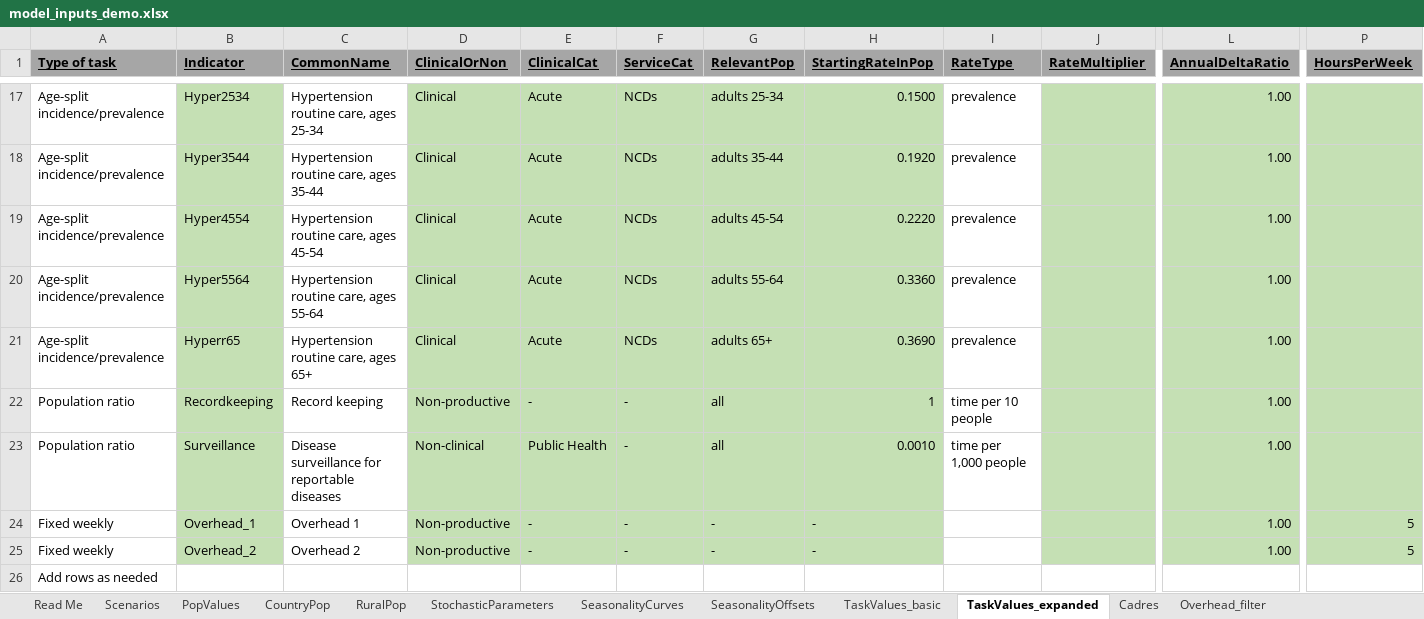
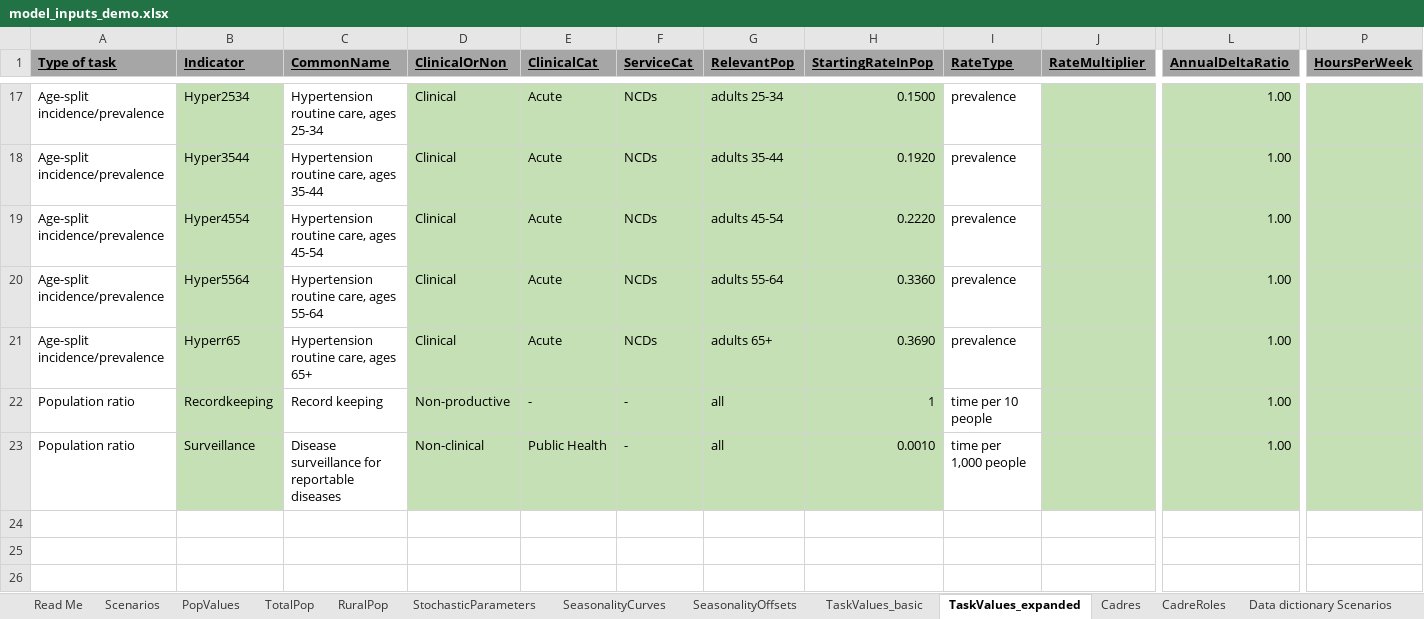
Before and after one commit to InstituteforDiseaseModeling/PACE-HRH, an Excel workbook: config/model_inputs_demo.xlsx, sheet TaskValues_expanded, drawn as a sheet; only a part is shown, gaps mark what is left out; values as stored, in another font and other column widths than the file's, no borders; rows hold the shown columns only; the diff names each change by its address in the sheet, - before the commit and + after, or states it on an @@ line.

Commit message:
Update model_inputs_demo.xlsx
Update cadre allocation sheets in demo inputs to new layout.

```diff
--- a/config/model_inputs_demo.xlsx (sheet TaskValues_expanded)
+++ b/config/model_inputs_demo.xlsx (sheet TaskValues_expanded)
-sheet tab: CountryPop
+sheet tab: TotalPop
-sheet tab: Overhead_filter
+sheet tab: CadreRoles
-row 24: Fixed weekly | Overhead_1 | Overhead 1 | Non-productive | - | - | - | - |  |  | 1.00 | 5
-row 25: Fixed weekly | Overhead_2 | Overhead 2 | Non-productive | - | - | - | - |  |  | 1.00 | 5
-row 26: Add rows as needed
```
Also changed, not shown: sheet Cadres, sheet CadreRoles, sheet Scenarios, sheet Lookup, sheet Read Me, sheet SeasonalityCurves, 2 more sheets, formulas that keep their value.
